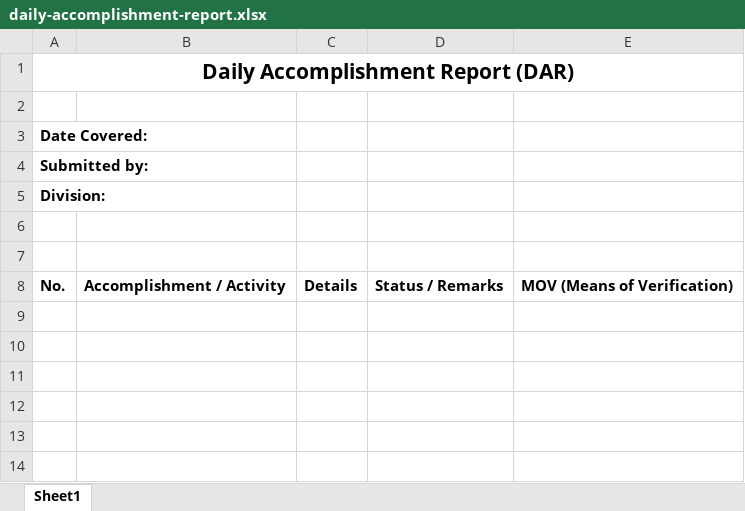
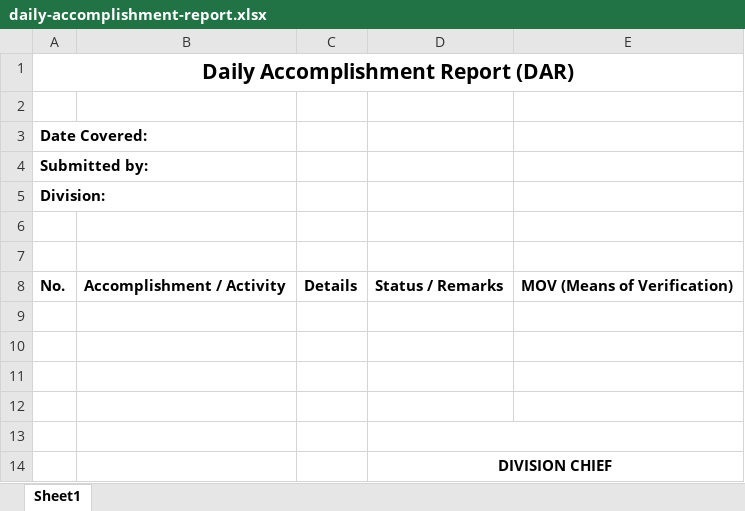
Before and after one commit to tapimisdev/hrmis, an Excel workbook: public/templates/daily-accomplishment-report.xlsx, sheet Sheet1, drawn as a sheet; values as stored, in another font and other column widths than the file's, no borders; the diff names each change by its address in the sheet, - before the commit and + after, or states it on an @@ line.

```diff
--- a/public/templates/daily-accomplishment-report.xlsx (sheet Sheet1)
+++ b/public/templates/daily-accomplishment-report.xlsx (sheet Sheet1)
+row 9: (empty)
+row 10: (empty)
+row 11: (empty)
+row 12: (empty)
+row 13: (empty)
+row 14:  |  |  | DIVISION CHIEF
```
Also changed, not shown: 17 other files.
